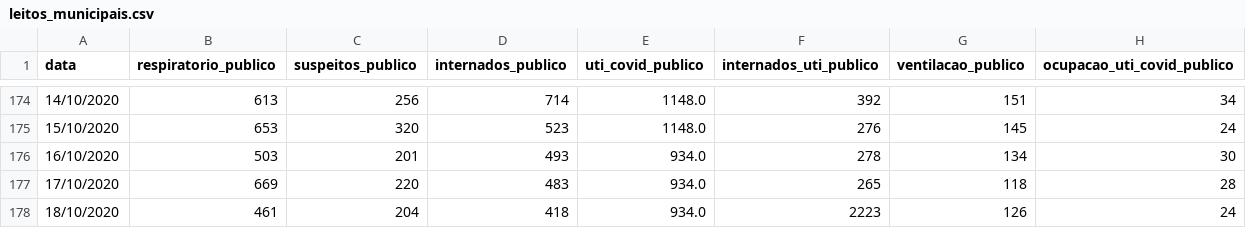
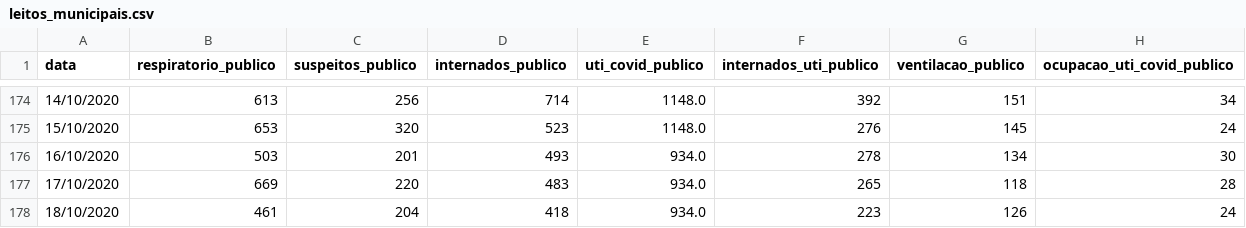
Before and after one commit to DaviSRodrigues/Covid-19-em-Sao-Paulo, a CSV file: dados/leitos_municipais.csv, drawn as a sheet; only a part is shown, gaps mark what is left out.

Commit message:
Correção de dados
- Boletim Covid-19, edição 206, com correção no número de internados em UTI

```diff
--- a/dados/leitos_municipais.csv
+++ b/dados/leitos_municipais.csv
@@ -177,2 +177,2 @@ data,respiratorio_publico,suspeitos_publico,internados_publico,uti_covid_publico
 17/10/2020,669,220,483,934.0,265,118,28
-18/10/2020,461,204,418,934.0,2223,126,24
+18/10/2020,461,204,418,934.0,223,126,24
```
Also changed, not shown: dados/leitos_municipais_total.csv.
